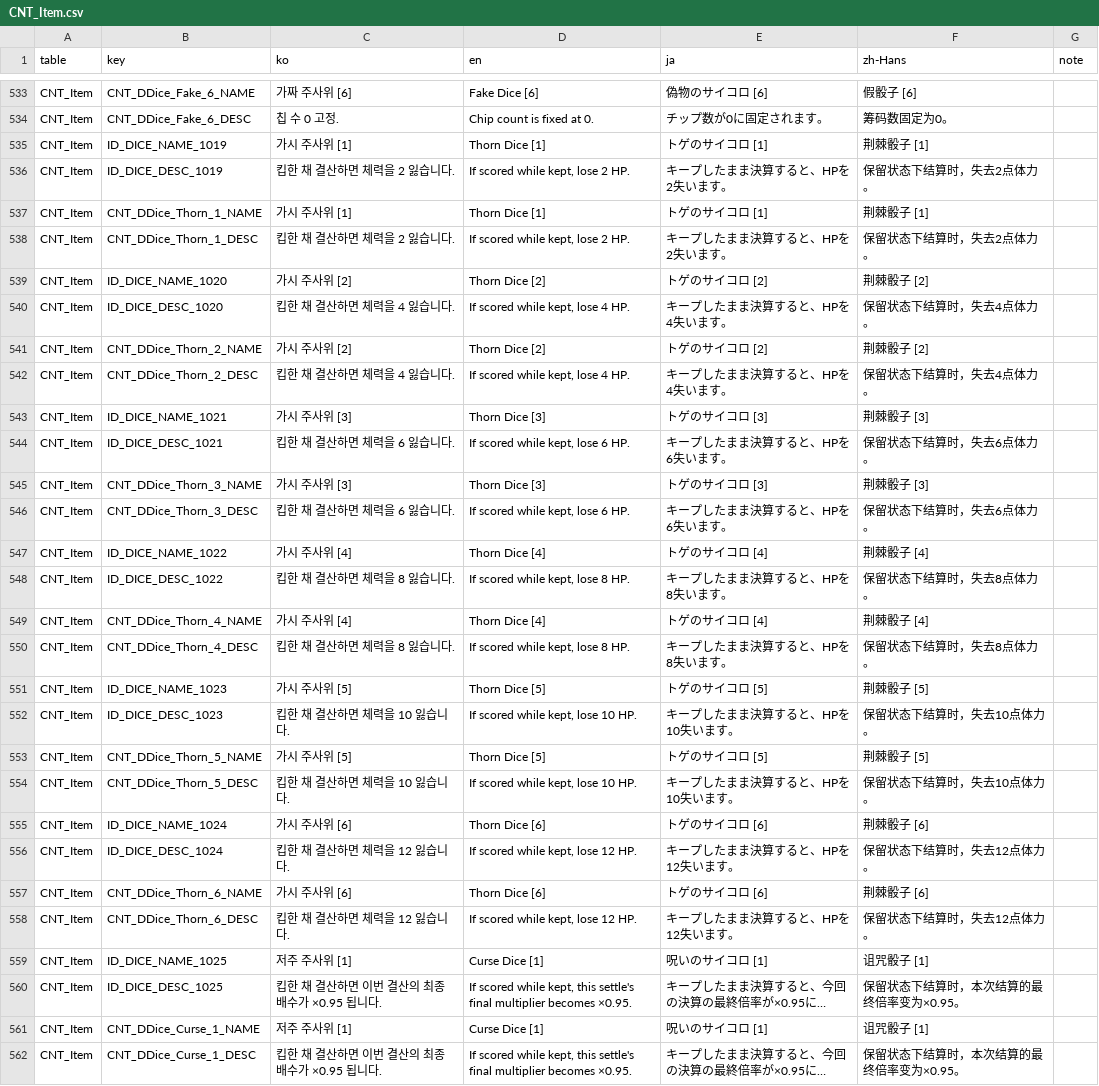
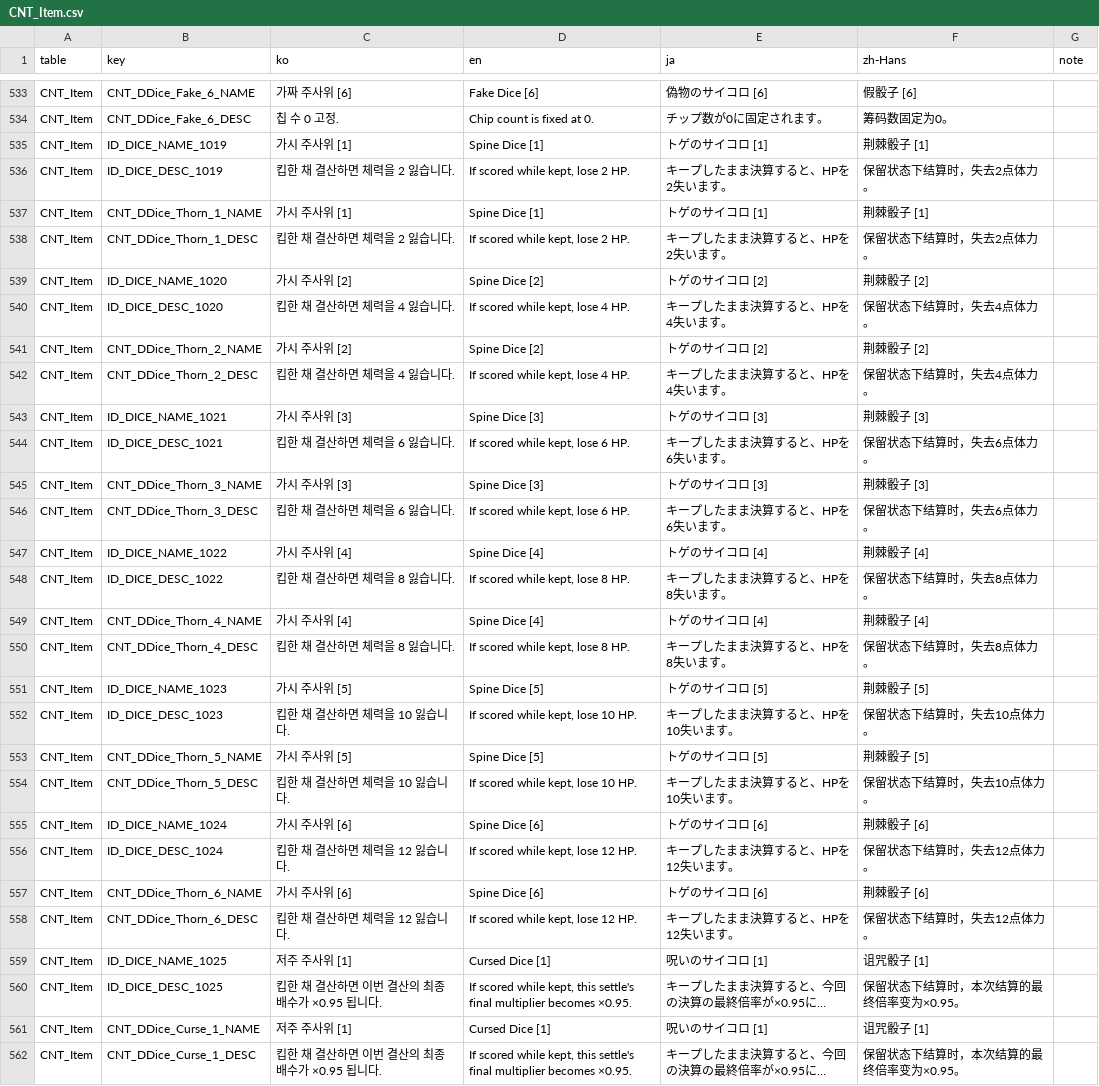
Before and after one commit to JungYS24/Tricky-Yacht, a CSV file: Assets/Contents/11_Localization/Source/localization_csv/CNT_Item.csv, drawn as a sheet; only a part is shown, gaps mark what is left out; long unchanged cells end in …; the diff covers the shown part only; the diff names each change by its address in the sheet, - before the commit and + after, or states it on an @@ line.

Commit message:
feat : 디버프 주사위 스프라이트 연결 및 데이터 정리
가시/저주는 눈금 1~6 개별 주사위로 두고, 도둑/족쇄는 눈금과 칩을 1로 고정한다.
스프라이트는 Single 임포트로 맞추고 JSON·로컬·DiceItemSO 아이콘을 연결한다.

Co-authored-by: JungYoonSung <JungYS24@users.noreply.github.com>

```diff
--- a/Assets/Contents/11_Localization/Source/localization_csv/CNT_Item.csv
+++ b/Assets/Contents/11_Localization/Source/localization_csv/CNT_Item.csv
-D535 (en): Thorn Dice [1]
+D535 (en): Spine Dice [1]
-D537 (en): Thorn Dice [1]
+D537 (en): Spine Dice [1]
-D539 (en): Thorn Dice [2]
+D539 (en): Spine Dice [2]
-D541 (en): Thorn Dice [2]
+D541 (en): Spine Dice [2]
-D543 (en): Thorn Dice [3]
+D543 (en): Spine Dice [3]
-D545 (en): Thorn Dice [3]
+D545 (en): Spine Dice [3]
-D547 (en): Thorn Dice [4]
+D547 (en): Spine Dice [4]
-D549 (en): Thorn Dice [4]
+D549 (en): Spine Dice [4]
-D551 (en): Thorn Dice [5]
+D551 (en): Spine Dice [5]
-D553 (en): Thorn Dice [5]
+D553 (en): Spine Dice [5]
-D555 (en): Thorn Dice [6]
+D555 (en): Spine Dice [6]
-D557 (en): Thorn Dice [6]
+D557 (en): Spine Dice [6]
-D559 (en): Curse Dice [1]
+D559 (en): Cursed Dice [1]
-D561 (en): Curse Dice [1]
+D561 (en): Cursed Dice [1]
```
Also changed, not shown: 6 added rows and 34 edited cells elsewhere in this file, 46 other files.
